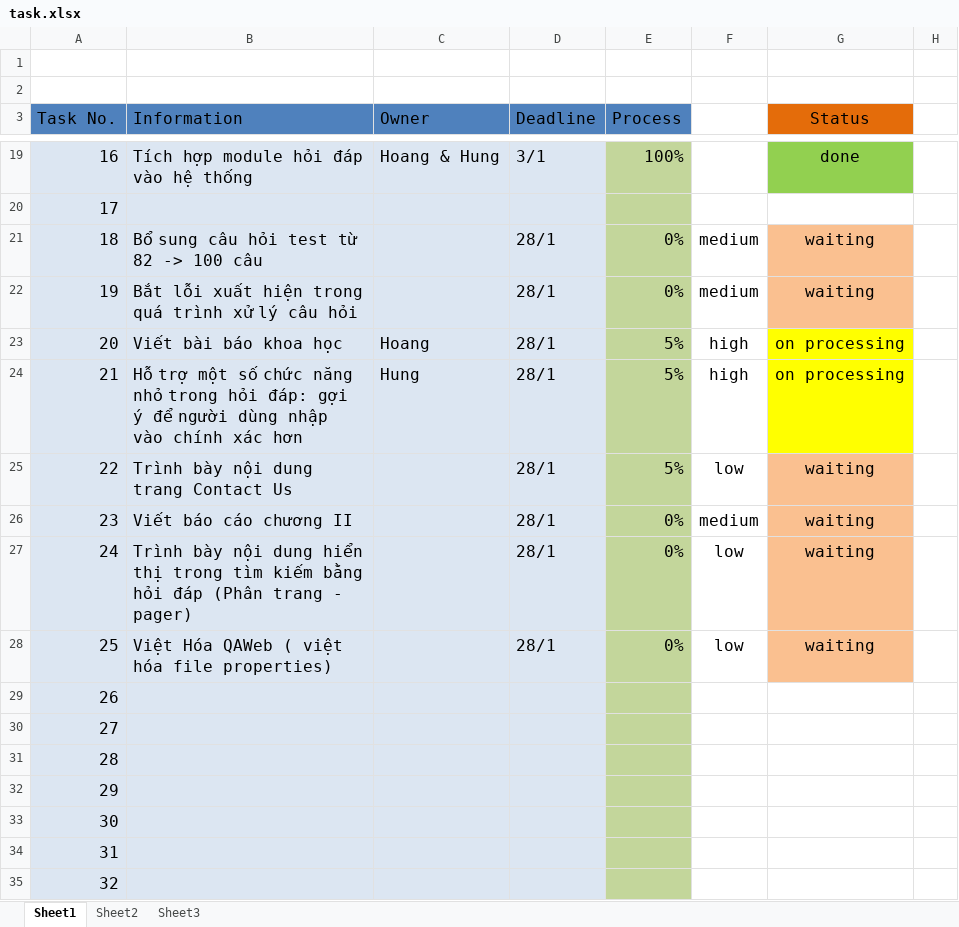
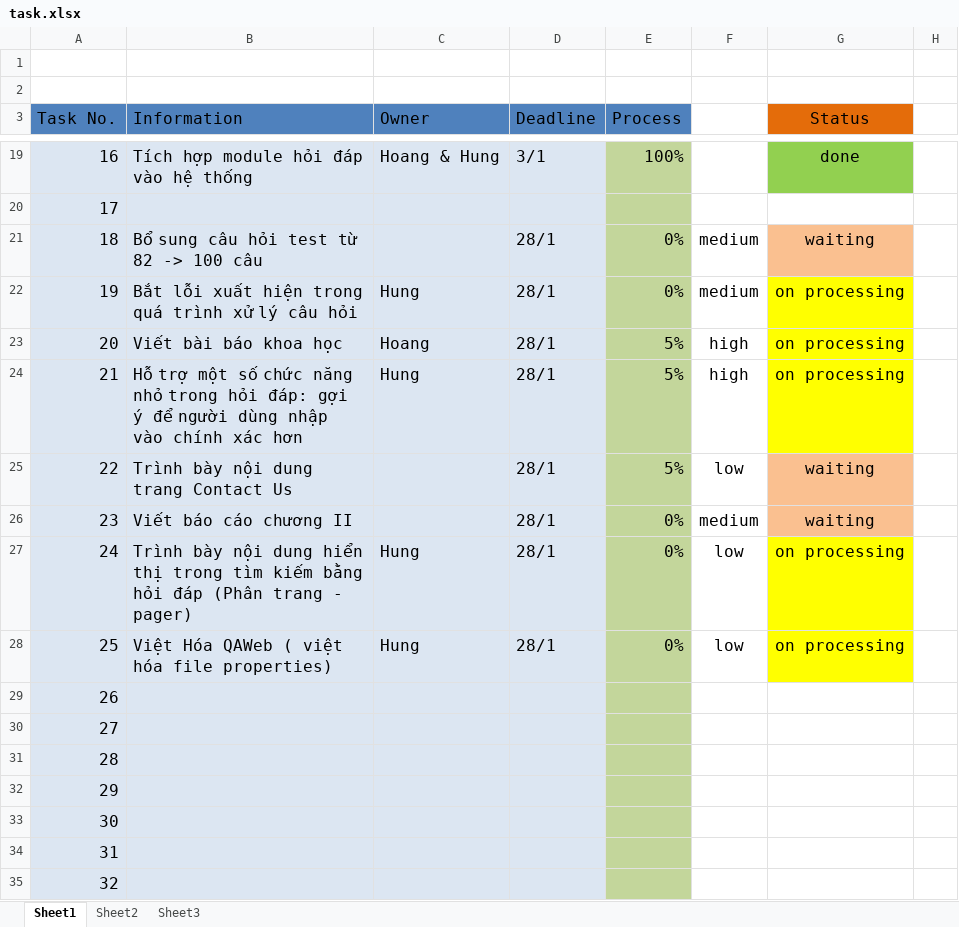
Before and after one commit to hungntit/filnalproject, an Excel workbook: task.xlsx, sheet Sheet1, drawn as a sheet; only a part is shown, gaps mark what is left out; values as stored, in another font and other column widths than the file's, no borders; the diff names each change by its address in the sheet, - before the commit and + after, or states it on an @@ line.

Commit message:
update tasks for Tet Holiday

```diff
--- a/task.xlsx (sheet Sheet1)
+++ b/task.xlsx (sheet Sheet1)
-C22 (Owner): (empty)
+C22 (Owner): Hung
-G22 (Status): waiting
+G22 (Status): on processing
-G22 fill: #FAC090
+G22 fill: #FFFF00
-C27:C28 (Owner): (empty)
+C27:C28 (Owner): Hung
-G27:G28 (Status): waiting
+G27:G28 (Status): on processing
-G27:G28 fill: #FAC090
+G27:G28 fill: #FFFF00
```
